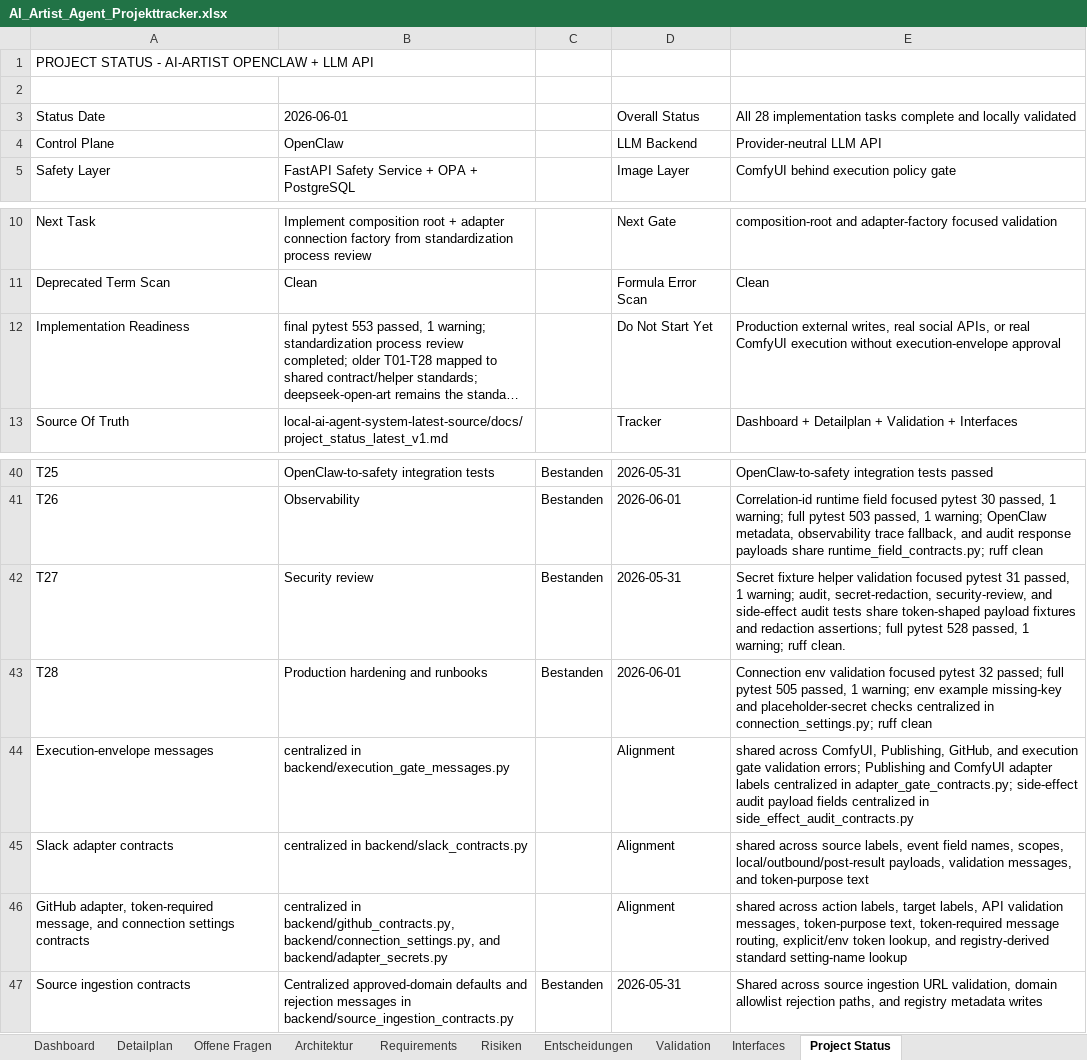
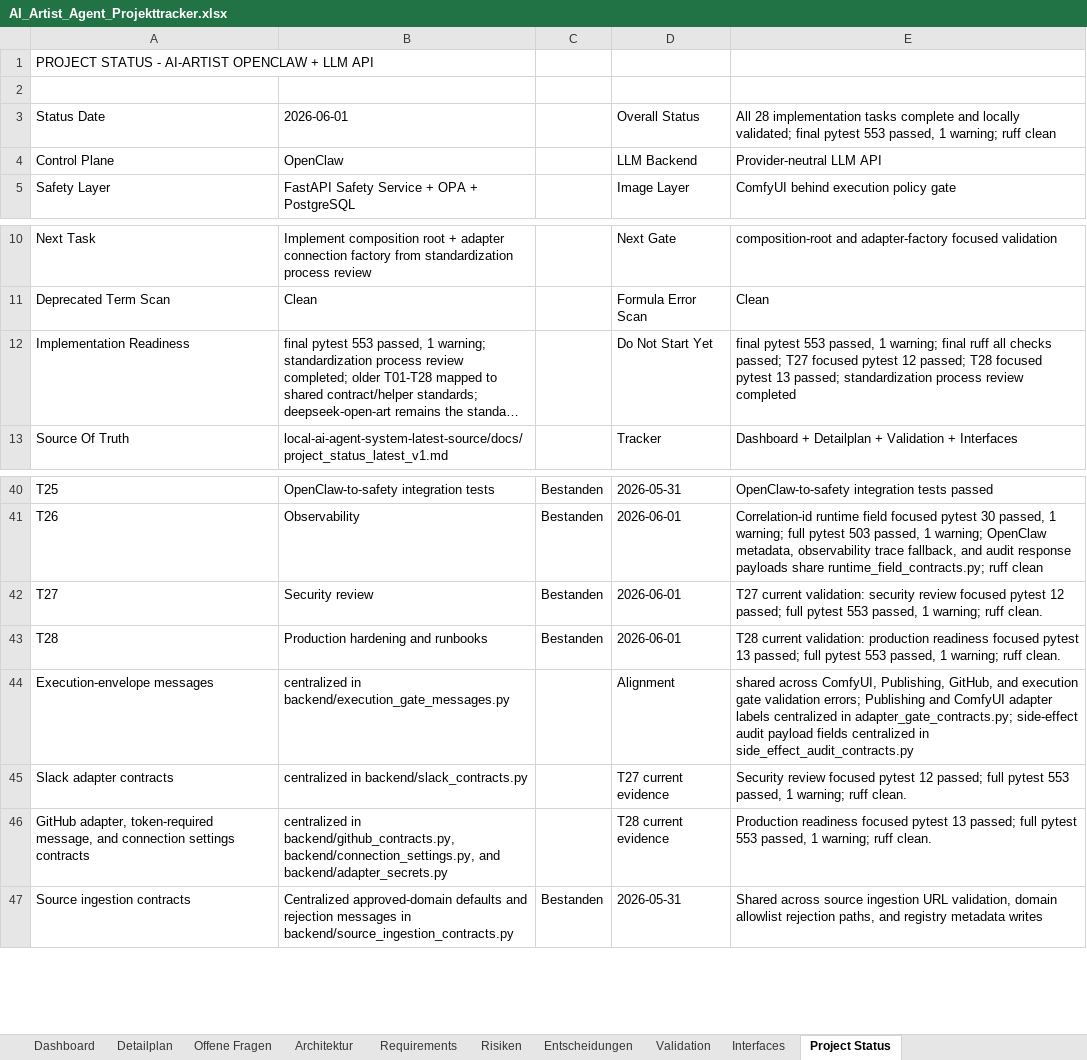
Before and after one commit to artprof964/AI-Artist, an Excel workbook: AI_Artist_Agent_Projekttracker.xlsx, sheet Project Status, drawn as a sheet; only a part is shown, gaps mark what is left out; long unchanged cells end in …; values as stored, in another font and other column widths than the file's, no borders; the diff names each change by its address in the sheet, - before the commit and + after, or states it on an @@ line.

```diff
--- a/AI_Artist_Agent_Projekttracker.xlsx (sheet Project Status)
+++ b/AI_Artist_Agent_Projekttracker.xlsx (sheet Project Status)
-E3: …and locally validated
+E3: …and locally validated; final pytest 553 passed, 1 warning; ruff clean
-E12: Production external writes, real social APIs, or real ComfyUI execution without execution-envelope approval
+E12: final pytest 553 passed, 1 warning; final ruff all checks passed; T27 focused pytest 12 passed; T28 focused pytest 13 passed; standardization process review completed
-D42: 2026-05-31
+D42: 2026-06-01
-E42: Secret fixture helper validation focused pytest 31 passed, 1 warning; audit, secret-redaction, security-review, and side-effect audit tests share token-shaped payload fixtures and redaction assertions; full pytest 528 passed, 1…
+E42: T27 current validation: security review focused pytest 12 passed; full pytest 553 passed, 1…
-E43: Connection env validation focused pytest 32 passed; full pytest 505 passed, 1 warning; env example missing-key and placeholder-secret checks centralized in connection_settings.py; ruff clean
+E43: T28 current validation: production readiness focused pytest 13 passed; full pytest 553 passed, 1 warning; ruff clean.
-D45: Alignment
+D45: T27 current evidence
-E45: shared across source labels, event field names, scopes, local/outbound/post-result payloads, validation messages, and token-purpose text
+E45: Security review focused pytest 12 passed; full pytest 553 passed, 1 warning; ruff clean.
-D46: Alignment
+D46: T28 current evidence
-E46: shared across action labels, target labels, API validation messages, token-purpose text, token-required message routing, explicit/env token lookup, and registry-derived standard setting-name lookup
+E46: Production readiness focused pytest 13 passed; full pytest 553 passed, 1 warning; ruff clean.
```
Also changed, not shown: sheet Validation, sheet Detailplan, charts or pictures, 8 other files.
